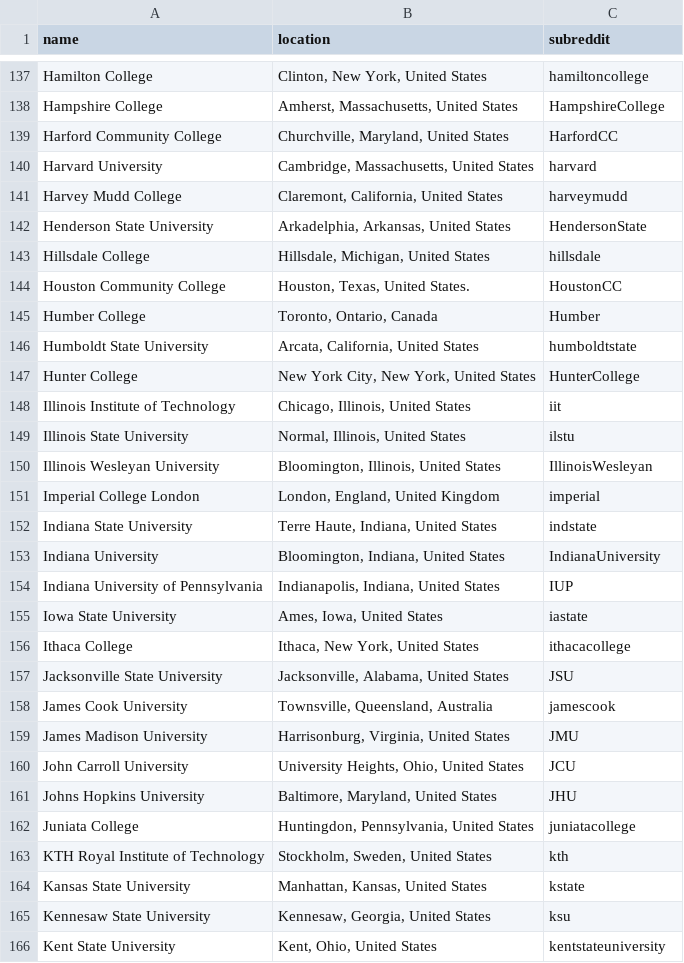
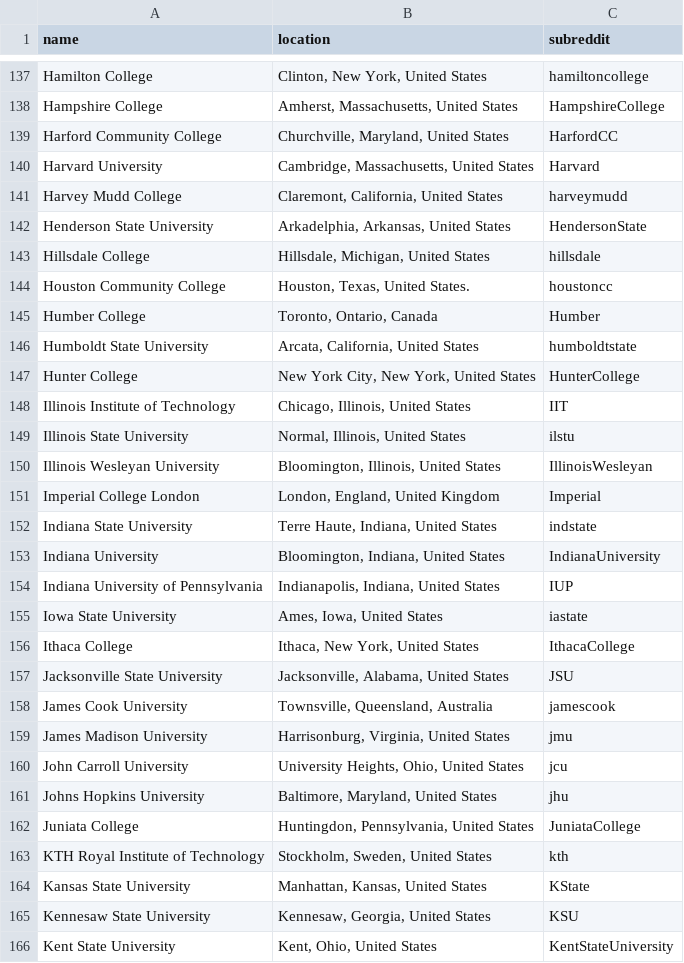
Before and after one commit to karlding/college-subreddits, a CSV file: data/colleges.csv, drawn as a sheet; only a part is shown, gaps mark what is left out; the diff covers the shown part only.

Commit message:
Misc. cleanup
Fix all subreddit names to 301 redirect URL name

```diff
--- a/data/colleges.csv
+++ b/data/colleges.csv
@@ -139,3 +139,3 @@ name,location,subreddit
 "Harford Community College","Churchville, Maryland, United States",HarfordCC
-"Harvard University","Cambridge, Massachusetts, United States",harvard
+"Harvard University","Cambridge, Massachusetts, United States",Harvard
 "Harvey Mudd College","Claremont, California, United States",harveymudd
@@ -143,3 +143,3 @@ name,location,subreddit
 "Hillsdale College","Hillsdale, Michigan, United States",hillsdale
-"Houston Community College","Houston, Texas, United States.",HoustonCC
+"Houston Community College","Houston, Texas, United States.",houstoncc
 "Humber College","Toronto, Ontario, Canada",Humber
@@ -147,6 +147,6 @@ name,location,subreddit
 "Hunter College","New York City, New York, United States",HunterCollege
-"Illinois Institute of Technology","Chicago, Illinois, United States",iit
+"Illinois Institute of Technology","Chicago, Illinois, United States",IIT
 "Illinois State University","Normal, Illinois, United States",ilstu
 "Illinois Wesleyan University","Bloomington, Illinois, United States",IllinoisWesleyan
-"Imperial College London","London, England, United Kingdom",imperial
+"Imperial College London","London, England, United Kingdom",Imperial
 "Indiana State University","Terre Haute, Indiana, United States",indstate
@@ -155,12 +155,12 @@ name,location,subreddit
 "Iowa State University","Ames, Iowa, United States",iastate
-"Ithaca College","Ithaca, New York, United States",ithacacollege
+"Ithaca College","Ithaca, New York, United States",IthacaCollege
 "Jacksonville State University","Jacksonville, Alabama, United States",JSU
 "James Cook University","Townsville, Queensland, Australia",jamescook
-"James Madison University","Harrisonburg, Virginia, United States",JMU
-"John Carroll University","University Heights, Ohio, United States",JCU
-"Johns Hopkins University","Baltimore, Maryland, United States",JHU
-"Juniata College","Huntingdon, Pennsylvania, United States",juniatacollege
+"James Madison University","Harrisonburg, Virginia, United States",jmu
+"John Carroll University","University Heights, Ohio, United States",jcu
+"Johns Hopkins University","Baltimore, Maryland, United States",jhu
+"Juniata College","Huntingdon, Pennsylvania, United States",JuniataCollege
 "KTH Royal Institute of Technology","Stockholm, Sweden, United States",kth
-"Kansas State University","Manhattan, Kansas, United States",kstate
-"Kennesaw State University","Kennesaw, Georgia, United States",ksu
-"Kent State University","Kent, Ohio, United States",kentstateuniversity
+"Kansas State University","Manhattan, Kansas, United States",KState
+"Kennesaw State University","Kennesaw, Georgia, United States",KSU
+"Kent State University","Kent, Ohio, United States",KentStateUniversity
```
Also changed, not shown: 120 edited cells elsewhere in this file.
